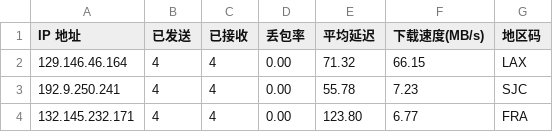
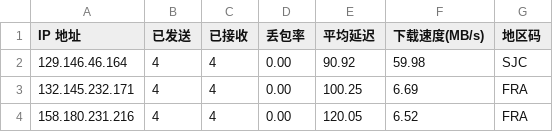
Before and after one commit to x-dr/cfst, a CSV file: result.csv, drawn as a sheet.

```diff
--- a/result.csv
+++ b/result.csv
@@ -1,4 +1,4 @@
 IP 地址,已发送,已接收,丢包率,平均延迟,下载速度(MB/s),地区码
-129.146.46.164,4,4,0.00,71.32,66.15,LAX
-192.9.250.241,4,4,0.00,55.78,7.23,SJC
-132.145.232.171,4,4,0.00,123.80,6.77,FRA
+129.146.46.164,4,4,0.00,90.92,59.98,SJC
+132.145.232.171,4,4,0.00,100.25,6.69,FRA
+158.180.231.216,4,4,0.00,120.05,6.52,FRA
```
Also changed, not shown: 1 other file.
